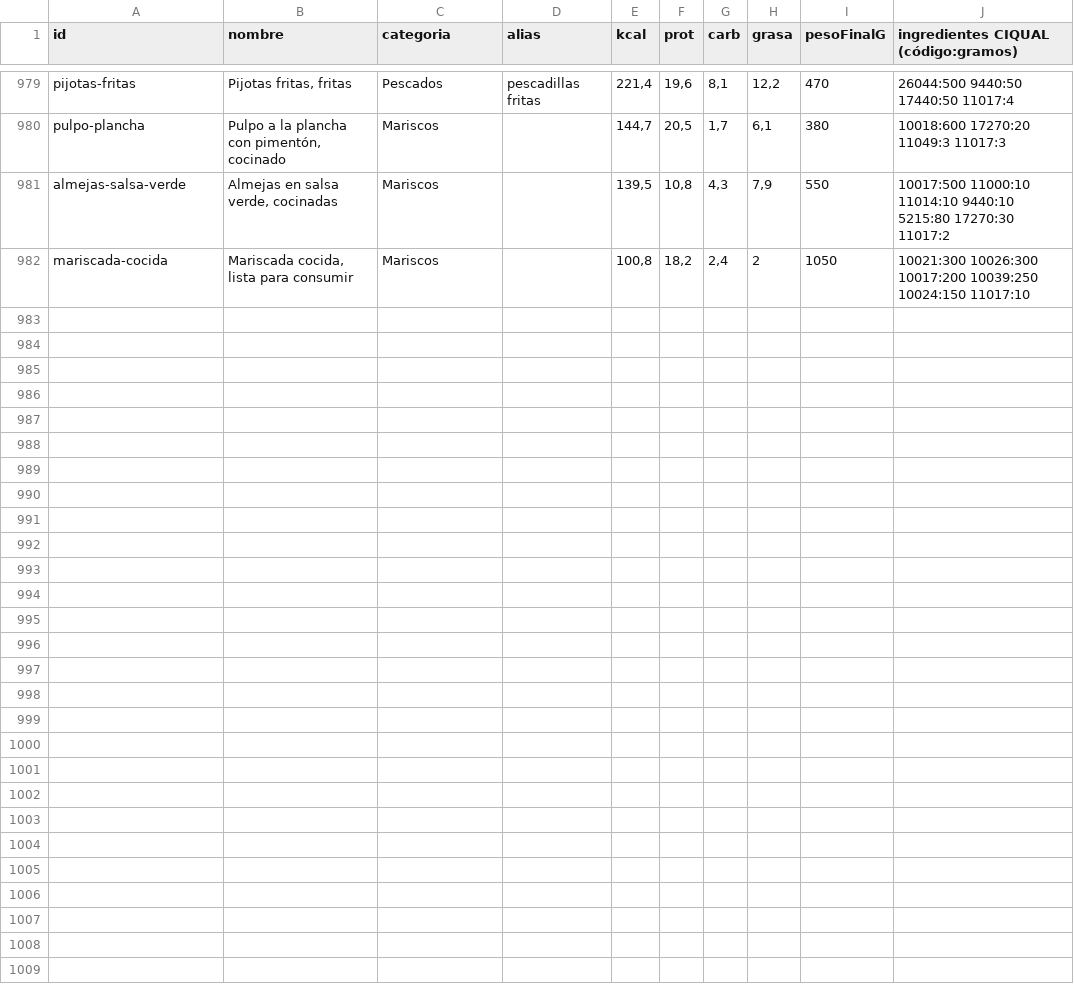
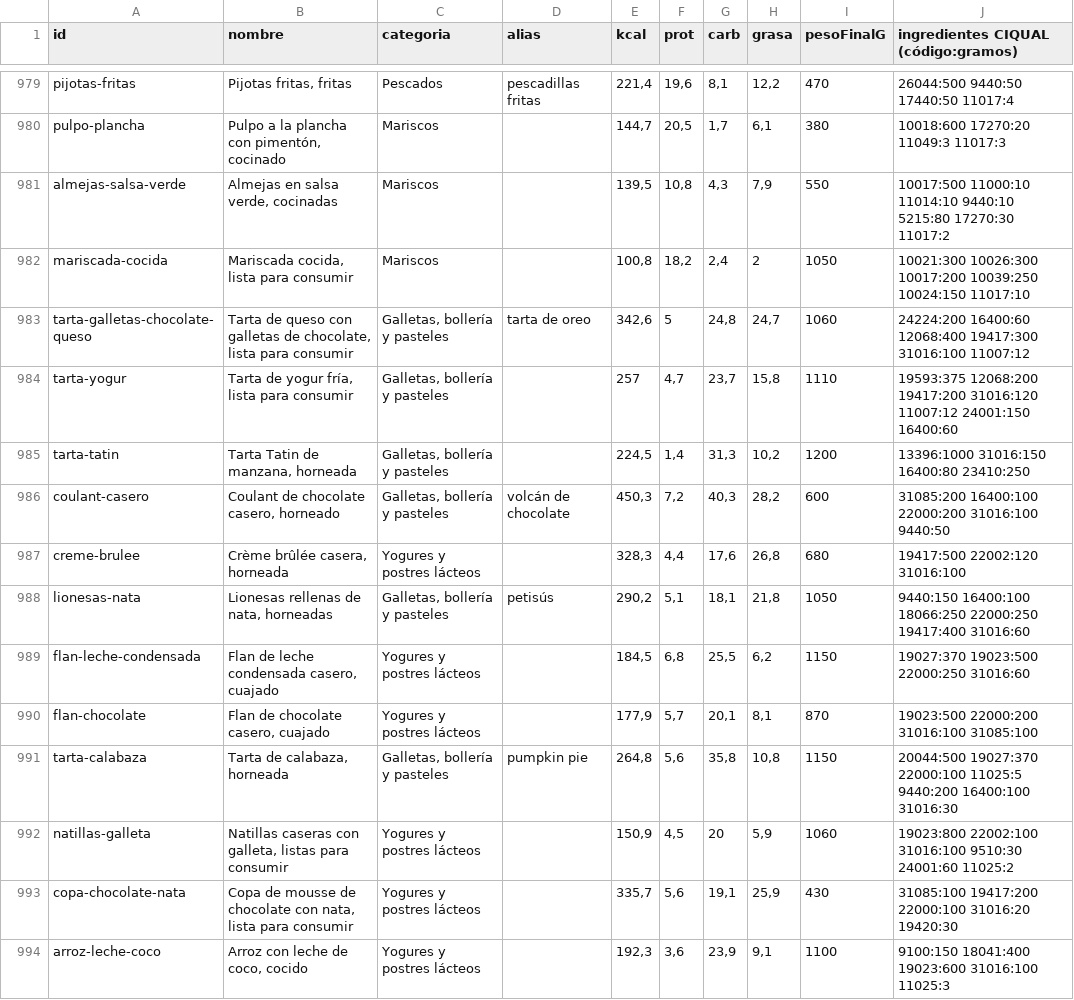
Before and after one commit to vtinezdev/appfit, a CSV file: scripts/catalogo/informes/tipicos-espanoles-2026-10-26.csv, drawn as a sheet; only a part is shown, gaps mark what is left out; the diff names each change by its address in the sheet, - before the commit and + after, or states it on an @@ line.

```diff
--- a/scripts/catalogo/informes/tipicos-espanoles-2026-10-26.csv
+++ b/scripts/catalogo/informes/tipicos-espanoles-2026-10-26.csv
+row 983: tarta-galletas-chocolate-queso | Tarta de queso con galletas de chocolate, lista para consumir | Galletas, bollería y pasteles | tarta de oreo | 342,6 | 5 | 24,8 | 24,7 | 1060 | 24224:200 16400:60 12068:400 19417:300 31016:100 11007:12
+row 984: tarta-yogur | Tarta de yogur fría, lista para consumir | Galletas, bollería y pasteles |  | 257 | 4,7 | 23,7 | 15,8 | 1110 | 19593:375 12068:200 19417:200 31016:120 11007:12 24001:150 16400:60
+row 985: tarta-tatin | Tarta Tatin de manzana, horneada | Galletas, bollería y pasteles |  | 224,5 | 1,4 | 31,3 | 10,2 | 1200 | 13396:1000 31016:150 16400:80 23410:250
+row 986: coulant-casero | Coulant de chocolate casero, horneado | Galletas, bollería y pasteles | volcán de chocolate | 450,3 | 7,2 | 40,3 | 28,2 | 600 | 31085:200 16400:100 22000:200 31016:100 9440:50
+row 987: creme-brulee | Crème brûlée casera, horneada | Yogures y postres lácteos |  | 328,3 | 4,4 | 17,6 | 26,8 | 680 | 19417:500 22002:120 31016:100
+row 988: lionesas-nata | Lionesas rellenas de nata, horneadas | Galletas, bollería y pasteles | petisús | 290,2 | 5,1 | 18,1 | 21,8 | 1050 | 9440:150 16400:100 18066:250 22000:250 19417:400 31016:60
+row 989: flan-leche-condensada | Flan de leche condensada casero, cuajado | Yogures y postres lácteos |  | 184,5 | 6,8 | 25,5 | 6,2 | 1150 | 19027:370 19023:500 22000:250 31016:60
+row 990: flan-chocolate | Flan de chocolate casero, cuajado | Yogures y postres lácteos |  | 177,9 | 5,7 | 20,1 | 8,1 | 870 | 19023:500 22000:200 31016:100 31085:100
+row 991: tarta-calabaza | Tarta de calabaza, horneada | Galletas, bollería y pasteles | pumpkin pie | 264,8 | 5,6 | 35,8 | 10,8 | 1150 | 20044:500 19027:370 22000:100 11025:5 9440:200 16400:100 31016:30
+row 992: natillas-galleta | Natillas caseras con galleta, listas para consumir | Yogures y postres lácteos |  | 150,9 | 4,5 | 20 | 5,9 | 1060 | 19023:800 22002:100 31016:100 9510:30 24001:60 11025:2
+row 993: copa-chocolate-nata | Copa de mousse de chocolate con nata, lista para consumir | Yogures y postres lácteos |  | 335,7 | 5,6 | 19,1 | 25,9 | 430 | 31085:100 19417:200 22000:100 31016:20 19420:30
+row 994: arroz-leche-coco | Arroz con leche de coco, cocido | Yogures y postres lácteos |  | 192,3 | 3,6 | 23,9 | 9,1 | 1100 | 9100:150 18041:400 19023:600 31016:100 11025:3
```
Also changed, not shown: 6 other files.
